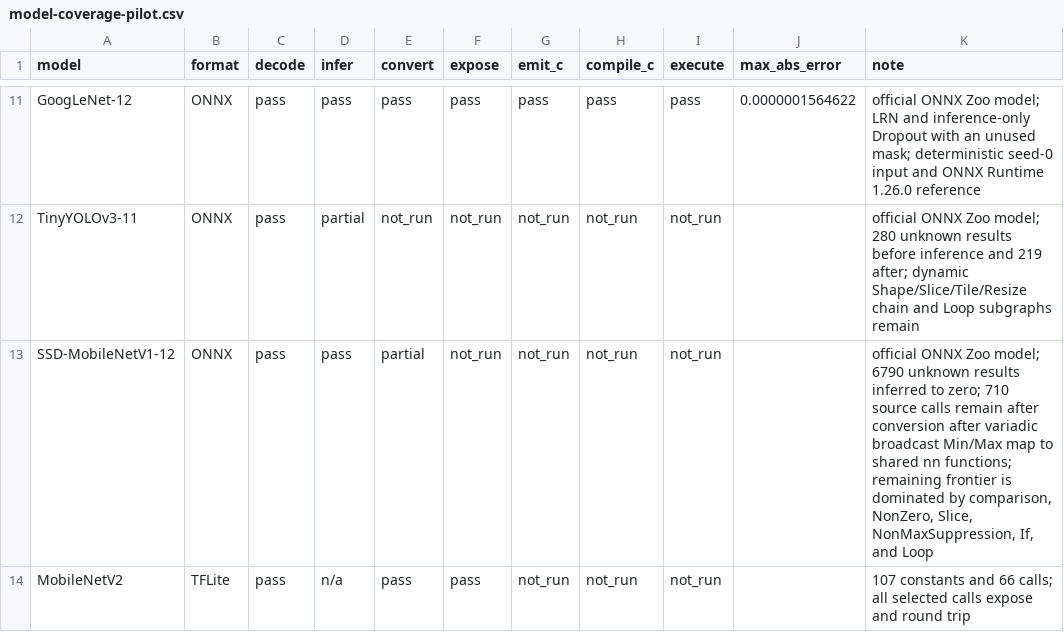
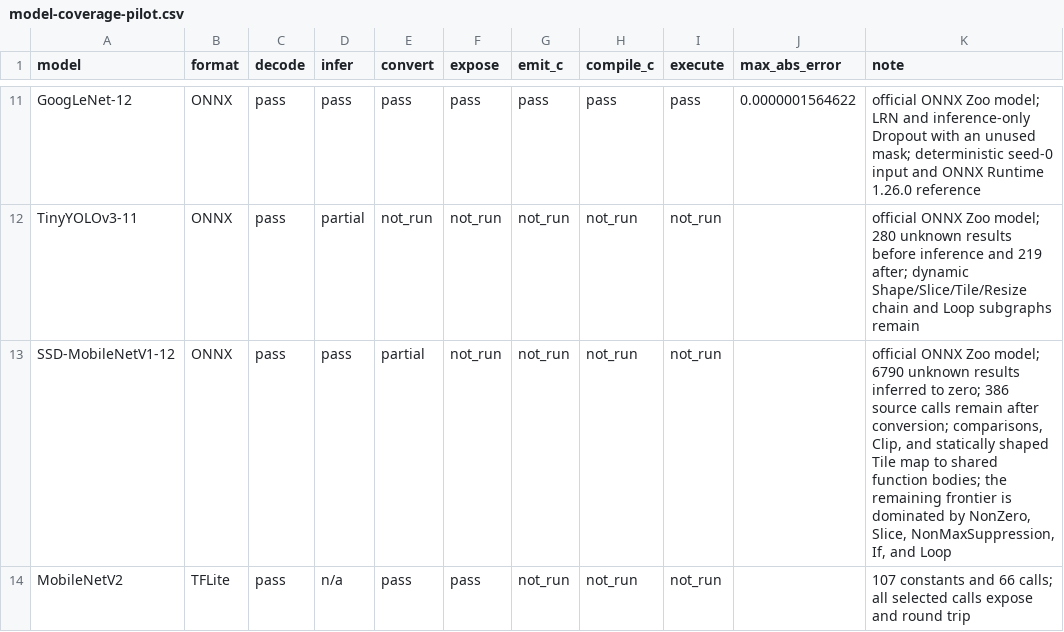
Before and after one commit to lancerstadium/joggle, a CSV file: paper/data/model-coverage-pilot.csv, drawn as a sheet; only a part is shown, gaps mark what is left out.

Commit message:
Map static ONNX tiling to shared functions

```diff
--- a/paper/data/model-coverage-pilot.csv
+++ b/paper/data/model-coverage-pilot.csv
@@ -12,3 +12,3 @@ GoogLeNet-12,ONNX,pass,pass,pass,pass,pass,pass,pass,0.0000001564622,"official O
 TinyYOLOv3-11,ONNX,pass,partial,not_run,not_run,not_run,not_run,not_run,,"official ONNX Zoo model; 280 unknown results before inference and 219 after; dynamic Shape/Slice/Tile/Resize chain and Loop subgraphs remain"
-SSD-MobileNetV1-12,ONNX,pass,pass,partial,not_run,not_run,not_run,not_run,,"official ONNX Zoo model; 6790 unknown results inferred to zero; 710 source calls remain after conversion after variadic broadcast Min/Max map to shared nn functions; remaining frontier is dominated by comparison, NonZero, Slice, NonMaxSuppression, If, and Loop"
+SSD-MobileNetV1-12,ONNX,pass,pass,partial,not_run,not_run,not_run,not_run,,"official ONNX Zoo model; 6790 unknown results inferred to zero; 386 source calls remain after conversion; comparisons, Clip, and statically shaped Tile map to shared function bodies; the remaining frontier is dominated by NonZero, Slice, NonMaxSuppression, If, and Loop"
 MobileNetV2,TFLite,pass,n/a,pass,pass,not_run,not_run,not_run,,107 constants and 66 calls; all selected calls expose and round trip
```
Also changed, not shown: paper/data/model-frontier-pilot.csv, 12 other files.
